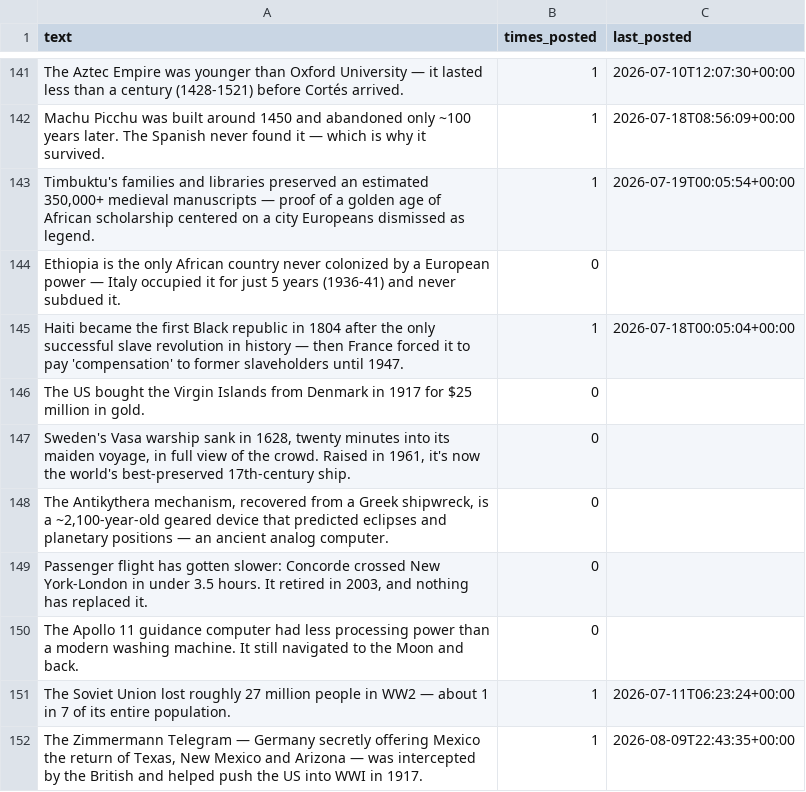
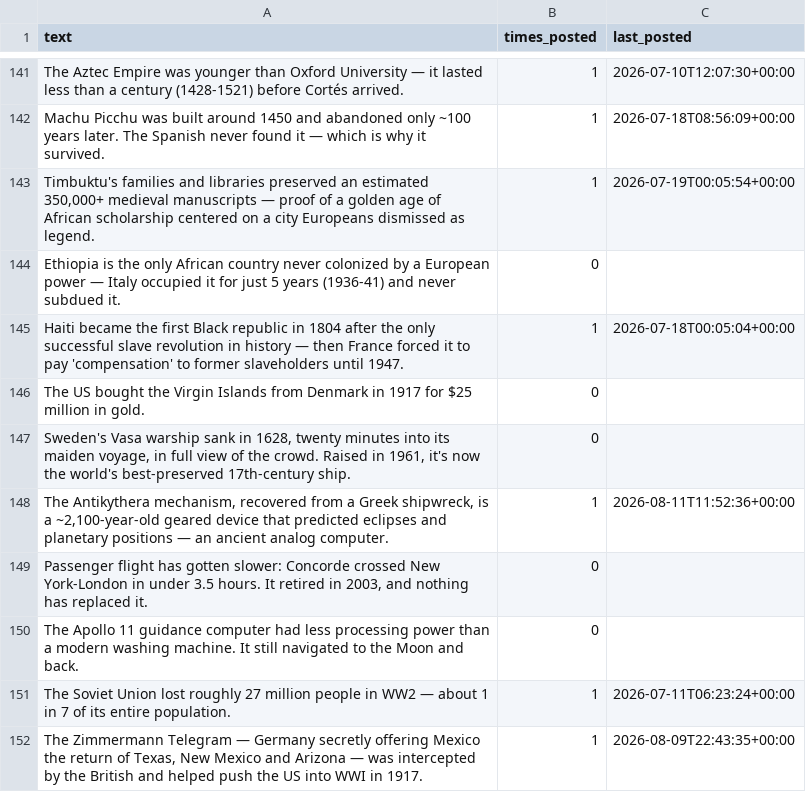
Before and after one commit to gypsykingHU/forummapping-x, a CSV file: facts.csv, drawn as a sheet; only a part is shown, gaps mark what is left out.

Commit message:
pulse 2026-08-11_11:52

```diff
--- a/facts.csv
+++ b/facts.csv
@@ -147,3 +147,3 @@ The US bought the Virgin Islands from Denmark in 1917 for $25 million in gold.,0
 "Sweden's Vasa warship sank in 1628, twenty minutes into its maiden voyage, in full view of the crowd. Raised in 1961, it's now the world's best-preserved 17th-century ship.",0,
-"The Antikythera mechanism, recovered from a Greek shipwreck, is a ~2,100-year-old geared device that predicted eclipses and planetary positions — an ancient analog computer.",0,
+"The Antikythera mechanism, recovered from a Greek shipwreck, is a ~2,100-year-old geared device that predicted eclipses and planetary positions — an ancient analog computer.",1,2026-08-11T11:52:36+00:00
 "Passenger flight has gotten slower: Concorde crossed New York-London in under 3.5 hours. It retired in 2003, and nothing has replaced it.",0,
```
